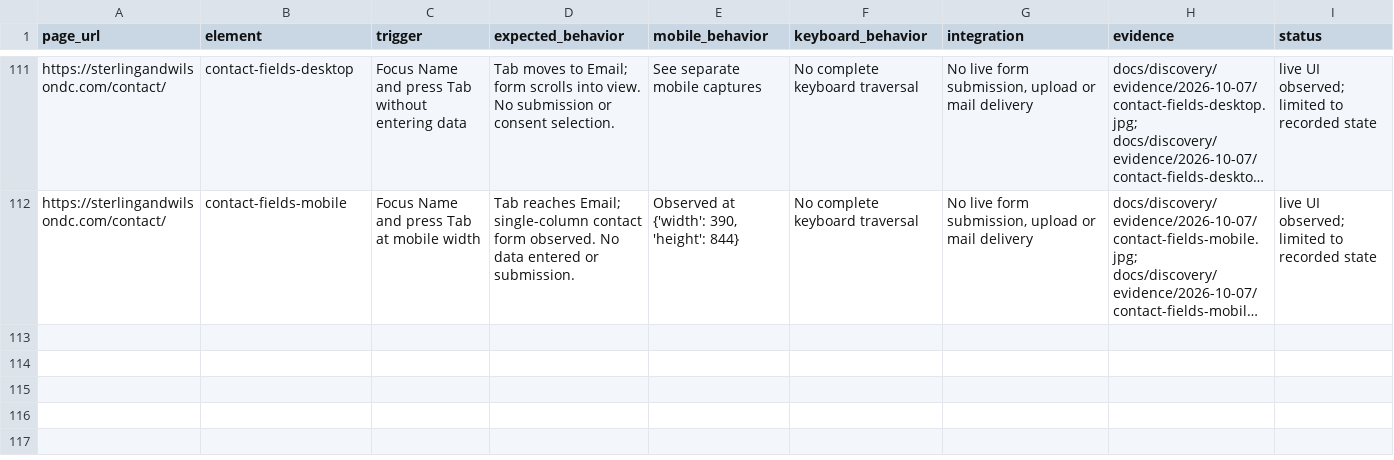
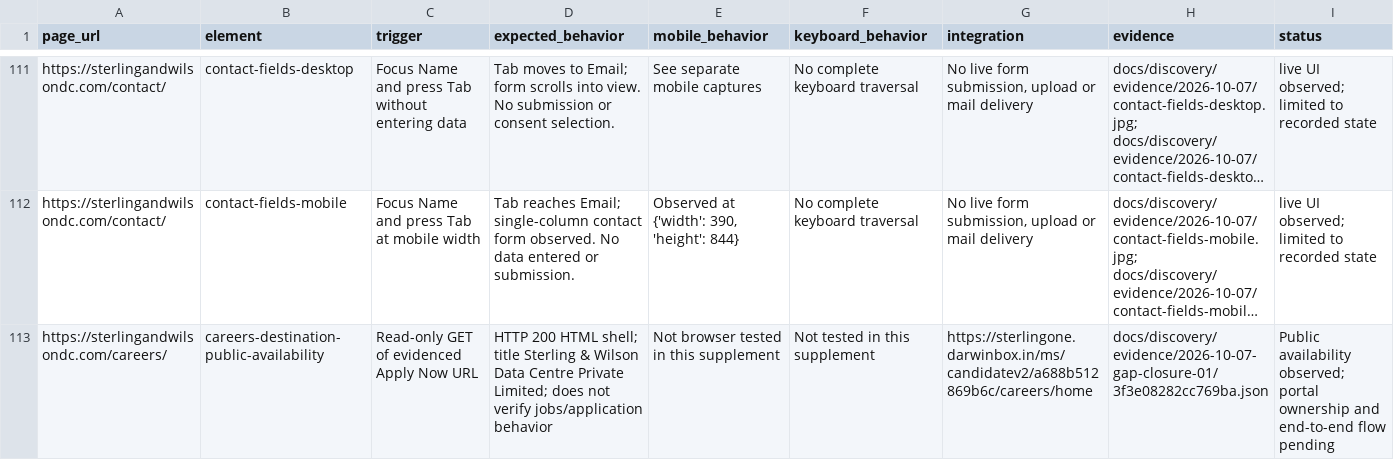
Before and after one commit to yaseen1994/sterling-next, a CSV file: docs/discovery/interactions.csv, drawn as a sheet; only a part is shown, gaps mark what is left out; long unchanged cells end in …; rows hold the shown columns only; the diff names each change by its address in the sheet, - before the commit and + after, or states it on an @@ line.

Commit message:
docs: close Phase 0 download and URL availability gaps

```diff
--- a/docs/discovery/interactions.csv
+++ b/docs/discovery/interactions.csv
+row 113: https://sterlingandwilsondc.com/careers/ | careers-destination-public-availability | Read-only GET of evidenced Apply Now URL | HTTP 200 HTML shell; title Sterling & Wilson Data Centre Private Limited; does not verify jobs/application behavior | Not browser tested in this supplement | Not tested in this supplement | https://sterlingone.darwinbox.in/ms/candidatev2/a688b512869b6c/careers/home | docs/discovery/evidence/2026-10-07-gap-closure-01/3f3e08282cc769ba.json | Public availability observed; portal ownership and end-to-end flow pending
```
Also changed, not shown: docs/discovery/routes.csv, docs/discovery/seo.csv, 36 other files.
